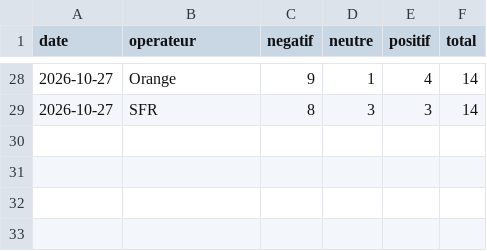
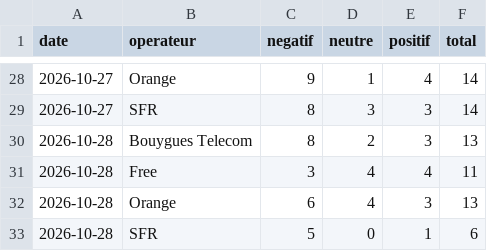
Before and after one commit to Elie224/telecom-nlp, a CSV file: docs/data/stats_par_jour.csv, drawn as a sheet; only a part is shown, gaps mark what is left out.

```diff
--- a/docs/data/stats_par_jour.csv
+++ b/docs/data/stats_par_jour.csv
@@ -29 +29,5 @@ date,operateur,negatif,neutre,positif,total
 2026-10-27,SFR,8,3,3,14
+2026-10-28,Bouygues Telecom,8,2,3,13
+2026-10-28,Free,3,4,4,11
+2026-10-28,Orange,6,4,3,13
+2026-10-28,SFR,5,0,1,6
```
Also changed, not shown: docs/data/stats_sujets.csv, 1 other file.
